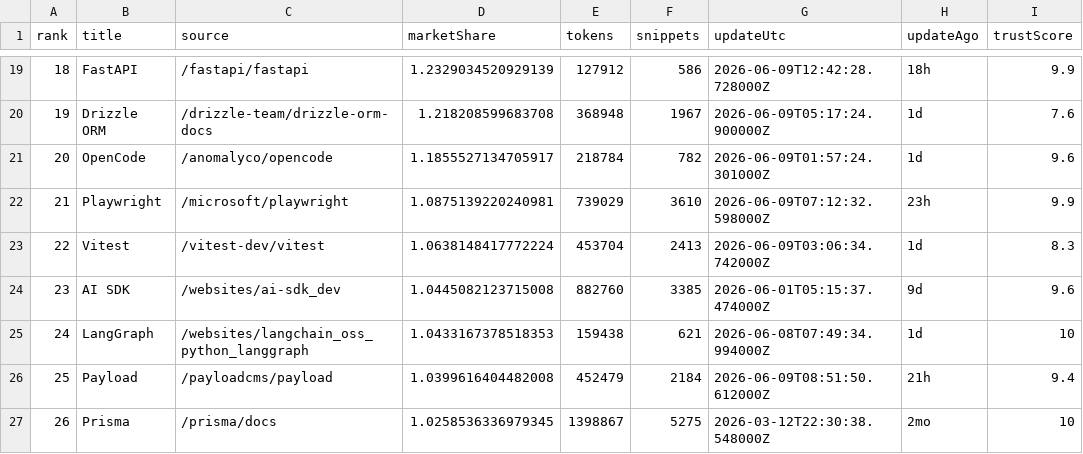
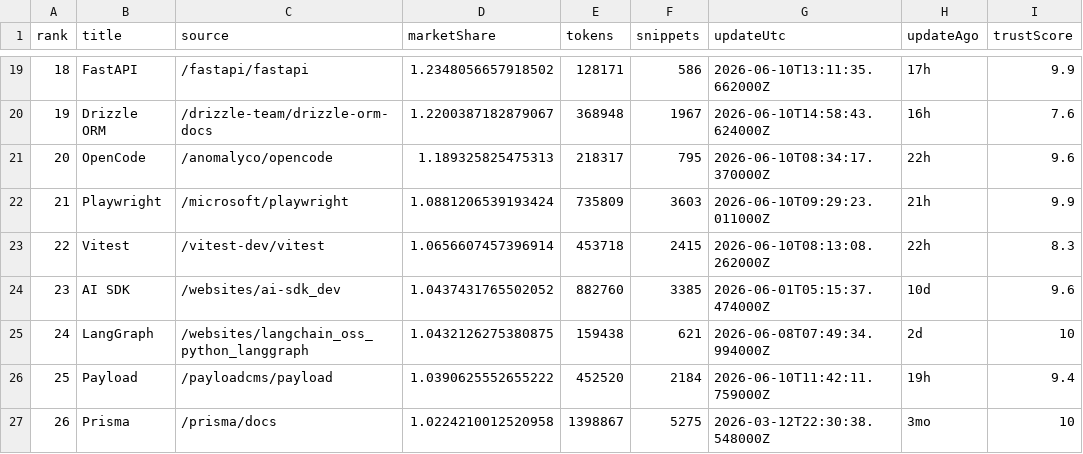
Before and after one commit to LouisLau-art/multi-agent-skills-catalog, a CSV file: docs/data/context7_docs_popular_top50.csv, drawn as a sheet; only a part is shown, gaps mark what is left out; the diff covers the shown part only; the diff names each change by its address in the sheet, - before the commit and + after, or states it on an @@ line.

```diff
--- a/docs/data/context7_docs_popular_top50.csv
+++ b/docs/data/context7_docs_popular_top50.csv
-D19 (marketShare): 1.2329034520929139
+D19 (marketShare): 1.2348056657918502
-E19 (tokens): 127912
+E19 (tokens): 128171
-G19 (updateUtc): 2026-06-09T12:42:28.728000Z
+G19 (updateUtc): 2026-06-10T13:11:35.662000Z
-H19 (updateAgo): 18h
+H19 (updateAgo): 17h
-D20 (marketShare): 1.218208599683708
+D20 (marketShare): 1.2200387182879067
-G20 (updateUtc): 2026-06-09T05:17:24.900000Z
+G20 (updateUtc): 2026-06-10T14:58:43.624000Z
-H20 (updateAgo): 1d
+H20 (updateAgo): 16h
-D21 (marketShare): 1.1855527134705917
+D21 (marketShare): 1.189325825475313
-E21 (tokens): 218784
+E21 (tokens): 218317
-F21 (snippets): 782
+F21 (snippets): 795
-G21 (updateUtc): 2026-06-09T01:57:24.301000Z
+G21 (updateUtc): 2026-06-10T08:34:17.370000Z
-H21 (updateAgo): 1d
+H21 (updateAgo): 22h
-D22 (marketShare): 1.0875139220240981
+D22 (marketShare): 1.0881206539193424
-E22 (tokens): 739029
+E22 (tokens): 735809
-F22 (snippets): 3610
+F22 (snippets): 3603
-G22 (updateUtc): 2026-06-09T07:12:32.598000Z
+G22 (updateUtc): 2026-06-10T09:29:23.011000Z
-H22 (updateAgo): 23h
+H22 (updateAgo): 21h
-D23 (marketShare): 1.0638148417772224
+D23 (marketShare): 1.0656607457396914
-E23 (tokens): 453704
+E23 (tokens): 453718
-F23 (snippets): 2413
+F23 (snippets): 2415
-G23 (updateUtc): 2026-06-09T03:06:34.742000Z
+G23 (updateUtc): 2026-06-10T08:13:08.262000Z
-H23 (updateAgo): 1d
+H23 (updateAgo): 22h
-D24 (marketShare): 1.0445082123715008
+D24 (marketShare): 1.0437431765502052
-H24 (updateAgo): 9d
+H24 (updateAgo): 10d
-D25 (marketShare): 1.0433167378518353
+D25 (marketShare): 1.0432126275380875
-H25 (updateAgo): 1d
+H25 (updateAgo): 2d
-D26 (marketShare): 1.0399616404482008
+D26 (marketShare): 1.0390625552655222
-E26 (tokens): 452479
+E26 (tokens): 452520
-G26 (updateUtc): 2026-06-09T08:51:50.612000Z
+G26 (updateUtc): 2026-06-10T11:42:11.759000Z
-H26 (updateAgo): 21h
+H26 (updateAgo): 19h
-D27 (marketShare): 1.0258536336979345
+D27 (marketShare): 1.0224210012520958
-H27 (updateAgo): 2mo
+H27 (updateAgo): 3mo
```
Also changed, not shown: 167 edited cells elsewhere in this file, docs/data/skills_sh_all_time_top2000.csv, 5 other files.
